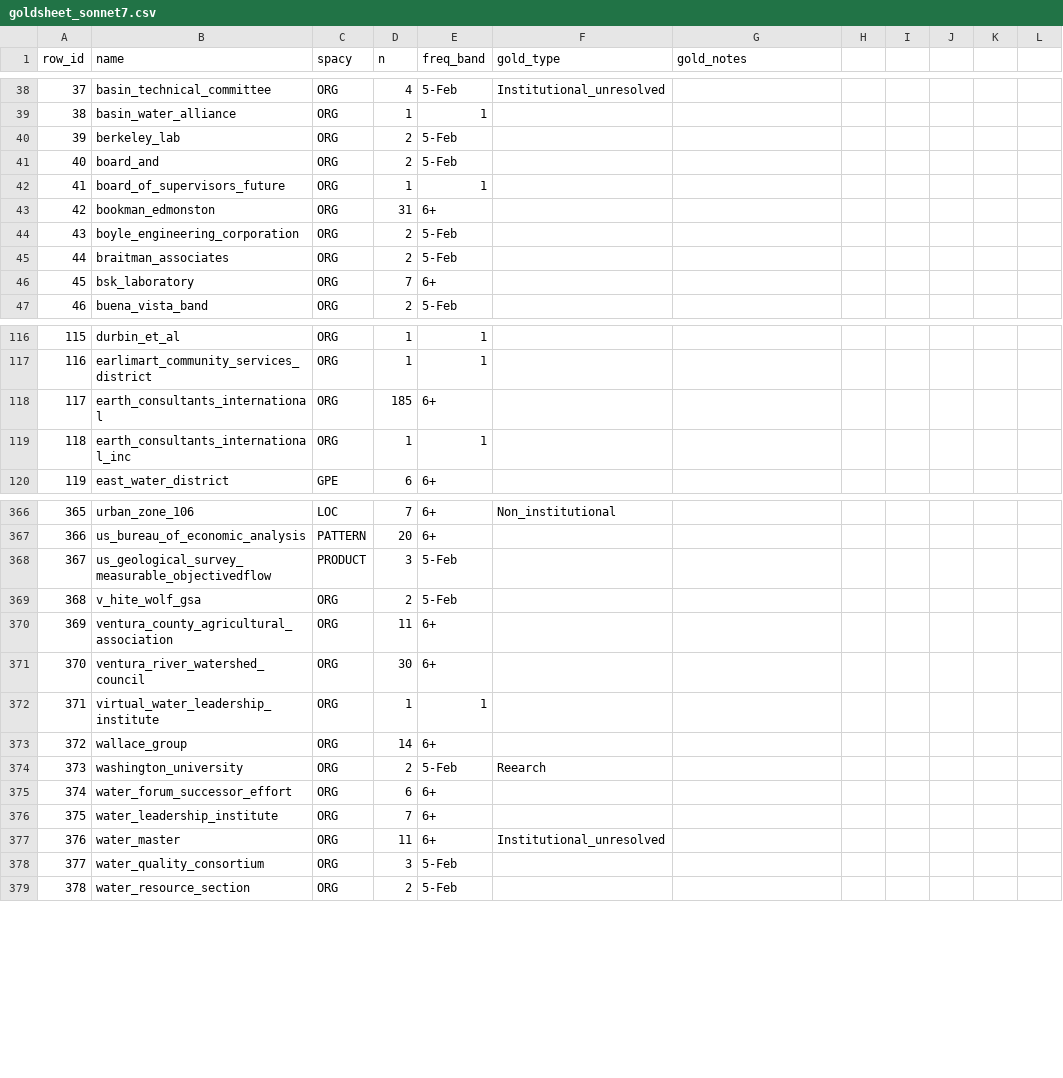
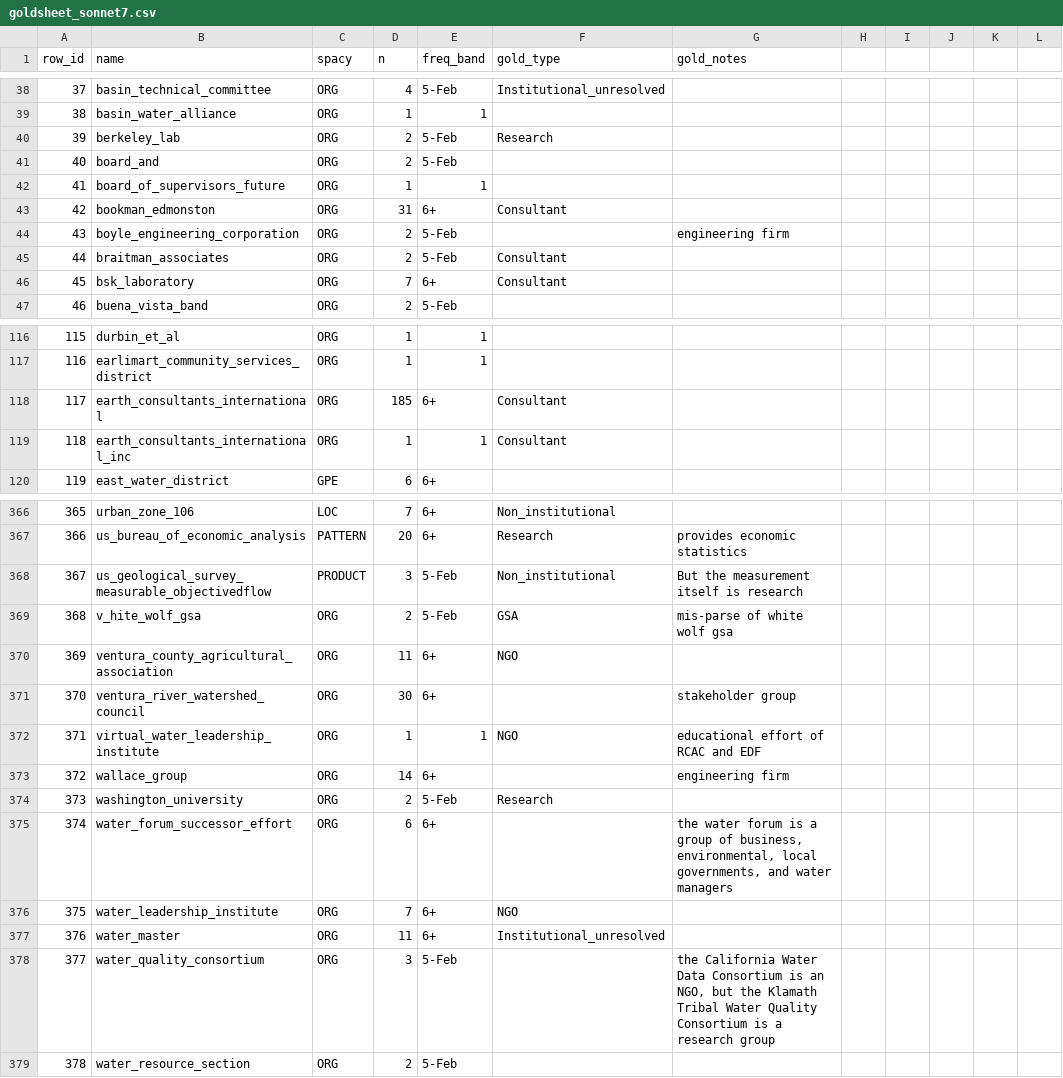
Before and after one commit to ucd-cepb/kings, a CSV file: Network_Innovation_Paper/data_products/01_entity_classification/eval/goldsheet_sonnet7.csv, drawn as a sheet; only a part is shown, gaps mark what is left out; the diff covers the shown part only.

Commit message:
added type and notes to more entities

```diff
--- a/Network_Innovation_Paper/data_products/01_entity_classification/eval/goldsheet_sonnet7.csv
+++ b/Network_Innovation_Paper/data_products/01_entity_classification/eval/goldsheet_sonnet7.csv
@@ -39,9 +39,9 @@ row_id,name,spacy,n,freq_band,gold_type,gold_notes,,,,,
 38,basin_water_alliance,ORG,1,1,,,,,,,
-39,berkeley_lab,ORG,2,5-Feb,,,,,,,
+39,berkeley_lab,ORG,2,5-Feb,Research,,,,,,
 40,board_and,ORG,2,5-Feb,,,,,,,
 41,board_of_supervisors_future,ORG,1,1,,,,,,,
-42,bookman_edmonston,ORG,31,6+,,,,,,,
-43,boyle_engineering_corporation,ORG,2,5-Feb,,,,,,,
-44,braitman_associates,ORG,2,5-Feb,,,,,,,
-45,bsk_laboratory,ORG,7,6+,,,,,,,
+42,bookman_edmonston,ORG,31,6+,Consultant,,,,,,
+43,boyle_engineering_corporation,ORG,2,5-Feb,,engineering firm,,,,,
+44,braitman_associates,ORG,2,5-Feb,Consultant,,,,,,
+45,bsk_laboratory,ORG,7,6+,Consultant,,,,,,
 46,buena_vista_band,ORG,2,5-Feb,,,,,,,
@@ -117,4 +117,4 @@ row_id,name,spacy,n,freq_band,gold_type,gold_notes,,,,,
 116,earlimart_community_services_district,ORG,1,1,,,,,,,
-117,earth_consultants_international,ORG,185,6+,,,,,,,
-118,earth_consultants_international_inc,ORG,1,1,,,,,,,
+117,earth_consultants_international,ORG,185,6+,Consultant,,,,,,
+118,earth_consultants_international_inc,ORG,1,1,Consultant,,,,,,
 119,east_water_district,GPE,6,6+,,,,,,,
@@ -366,14 +366,14 @@ row_id,name,spacy,n,freq_band,gold_type,gold_notes,,,,,
 365,urban_zone_106,LOC,7,6+,Non_institutional,,,,,,
-366,us_bureau_of_economic_analysis,PATTERN,20,6+,,,,,,,
-367,us_geological_survey_measurable_objectivedflow,PRODUCT,3,5-Feb,,,,,,,
-368,v_hite_wolf_gsa,ORG,2,5-Feb,,,,,,,
-369,ventura_county_agricultural_association,ORG,11,6+,,,,,,,
-370,ventura_river_watershed_council,ORG,30,6+,,,,,,,
-371,virtual_water_leadership_institute,ORG,1,1,,,,,,,
-372,wallace_group,ORG,14,6+,,,,,,,
-373,washington_university,ORG,2,5-Feb,Reearch,,,,,,
-374,water_forum_successor_effort,ORG,6,6+,,,,,,,
-375,water_leadership_institute,ORG,7,6+,,,,,,,
+366,us_bureau_of_economic_analysis,PATTERN,20,6+,Research,provides economic statistics,,,,,
+367,us_geological_survey_measurable_objectivedflow,PRODUCT,3,5-Feb,Non_institutional,But the measurement itself is research,,,,,
+368,v_hite_wolf_gsa,ORG,2,5-Feb,GSA,mis-parse of white wolf gsa,,,,,
+369,ventura_county_agricultural_association,ORG,11,6+,NGO,,,,,,
+370,ventura_river_watershed_council,ORG,30,6+,,stakeholder group,,,,,
+371,virtual_water_leadership_institute,ORG,1,1,NGO,educational effort of RCAC and EDF,,,,,
+372,wallace_group,ORG,14,6+,,engineering firm,,,,,
+373,washington_university,ORG,2,5-Feb,Research,,,,,,
+374,water_forum_successor_effort,ORG,6,6+,,"the water forum is a group of business, environmental, local governments, and water managers",,,,,
+375,water_leadership_institute,ORG,7,6+,NGO,,,,,,
 376,water_master,ORG,11,6+,Institutional_unresolved,,,,,,
-377,water_quality_consortium,ORG,3,5-Feb,,,,,,,
+377,water_quality_consortium,ORG,3,5-Feb,,"the California Water Data Consortium is an NGO, but the Klamath Tribal Water Quality Consortium is a research group",,,,,
 378,water_resource_section,ORG,2,5-Feb,,,,,,,
```
Also changed, not shown: 90 edited cells elsewhere in this file.
